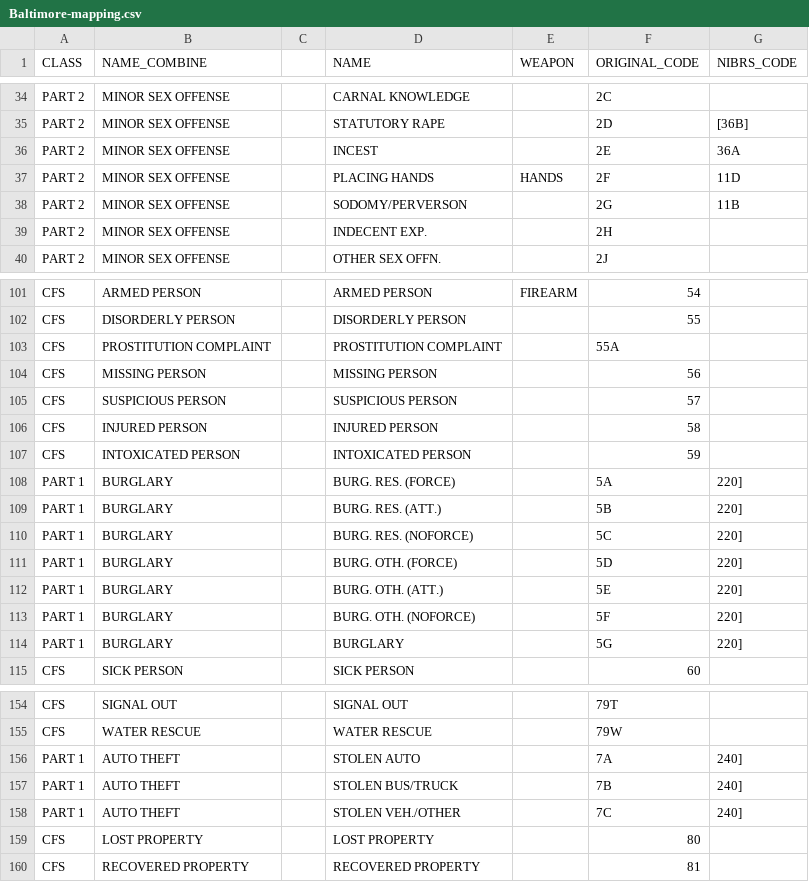
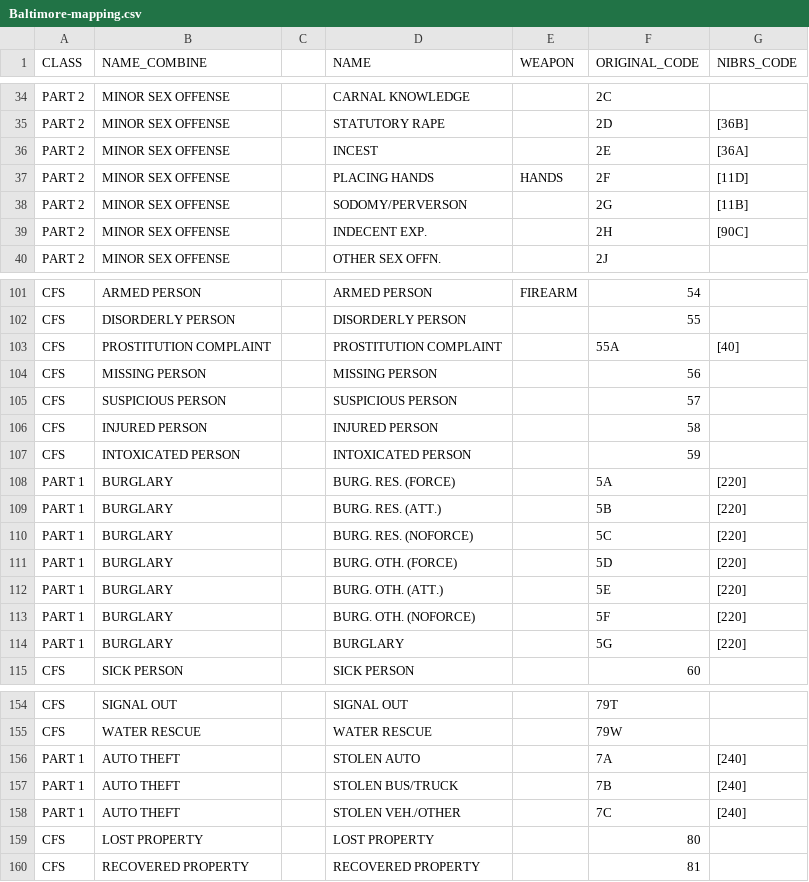
Before and after one commit to tlidowski/cci-senior-design, a CSV file: crimecode_maps/Baltimore-mapping.csv, drawn as a sheet; only a part is shown, gaps mark what is left out; the diff covers the shown part only.

```diff
--- a/crimecode_maps/Baltimore-mapping.csv
+++ b/crimecode_maps/Baltimore-mapping.csv
@@ -35,6 +35,6 @@ PART 2,MINOR SEX OFFENSE,,CARNAL KNOWLEDGE    ,,2C,
 PART 2,MINOR SEX OFFENSE,,STATUTORY RAPE      ,,2D,[36B]
-PART 2,MINOR SEX OFFENSE,,INCEST              ,,2E,36A
-PART 2,MINOR SEX OFFENSE,,PLACING HANDS       ,HANDS,2F,11D
-PART 2,MINOR SEX OFFENSE,,SODOMY/PERVERSON    ,,2G,11B
-PART 2,MINOR SEX OFFENSE,,INDECENT EXP.       ,,2H,
+PART 2,MINOR SEX OFFENSE,,INCEST              ,,2E,[36A]
+PART 2,MINOR SEX OFFENSE,,PLACING HANDS       ,HANDS,2F,[11D]
+PART 2,MINOR SEX OFFENSE,,SODOMY/PERVERSON    ,,2G,[11B]
+PART 2,MINOR SEX OFFENSE,,INDECENT EXP.       ,,2H,[90C]
 PART 2,MINOR SEX OFFENSE,,OTHER SEX OFFN.     ,,2J,
@@ -102,3 +102,3 @@ CFS,ARMED PERSON,,ARMED PERSON        ,FIREARM,54,
 CFS,DISORDERLY PERSON,,DISORDERLY PERSON   ,,55,
-CFS,PROSTITUTION COMPLAINT,,PROSTITUTION COMPLAINT,,55A,
+CFS,PROSTITUTION COMPLAINT,,PROSTITUTION COMPLAINT,,55A,[40]
 CFS,MISSING PERSON,,MISSING PERSON      ,,56,
@@ -107,9 +107,9 @@ CFS,INJURED PERSON,,INJURED PERSON      ,,58,
 CFS,INTOXICATED PERSON,,INTOXICATED PERSON  ,,59,
-PART 1,BURGLARY,,BURG. RES. (FORCE)  ,,5A,220]
-PART 1,BURGLARY,,BURG. RES. (ATT.)   ,,5B,220]
-PART 1,BURGLARY,,BURG. RES. (NOFORCE),,5C,220]
-PART 1,BURGLARY,,BURG. OTH. (FORCE)  ,,5D,220]
-PART 1,BURGLARY,,BURG. OTH. (ATT.)   ,,5E,220]
-PART 1,BURGLARY,,BURG. OTH. (NOFORCE),,5F,220]
-PART 1,BURGLARY,,BURGLARY            ,,5G,220]
+PART 1,BURGLARY,,BURG. RES. (FORCE)  ,,5A,[220]
+PART 1,BURGLARY,,BURG. RES. (ATT.)   ,,5B,[220]
+PART 1,BURGLARY,,BURG. RES. (NOFORCE),,5C,[220]
+PART 1,BURGLARY,,BURG. OTH. (FORCE)  ,,5D,[220]
+PART 1,BURGLARY,,BURG. OTH. (ATT.)   ,,5E,[220]
+PART 1,BURGLARY,,BURG. OTH. (NOFORCE),,5F,[220]
+PART 1,BURGLARY,,BURGLARY            ,,5G,[220]
 CFS,SICK PERSON         ,,SICK PERSON         ,,60,
@@ -155,5 +155,5 @@ CFS,SIGNAL OUT,,SIGNAL OUT,,79T,
 CFS,WATER RESCUE,,WATER RESCUE,,79W,
-PART 1,AUTO THEFT,,STOLEN AUTO         ,,7A,240]
-PART 1,AUTO THEFT,,STOLEN BUS/TRUCK    ,,7B,240]
-PART 1,AUTO THEFT,,STOLEN VEH./OTHER   ,,7C,240]
+PART 1,AUTO THEFT,,STOLEN AUTO         ,,7A,[240]
+PART 1,AUTO THEFT,,STOLEN BUS/TRUCK    ,,7B,[240]
+PART 1,AUTO THEFT,,STOLEN VEH./OTHER   ,,7C,[240]
 CFS,LOST PROPERTY       ,,LOST PROPERTY       ,,80,
```
Also changed, not shown: 21 edited cells elsewhere in this file.
